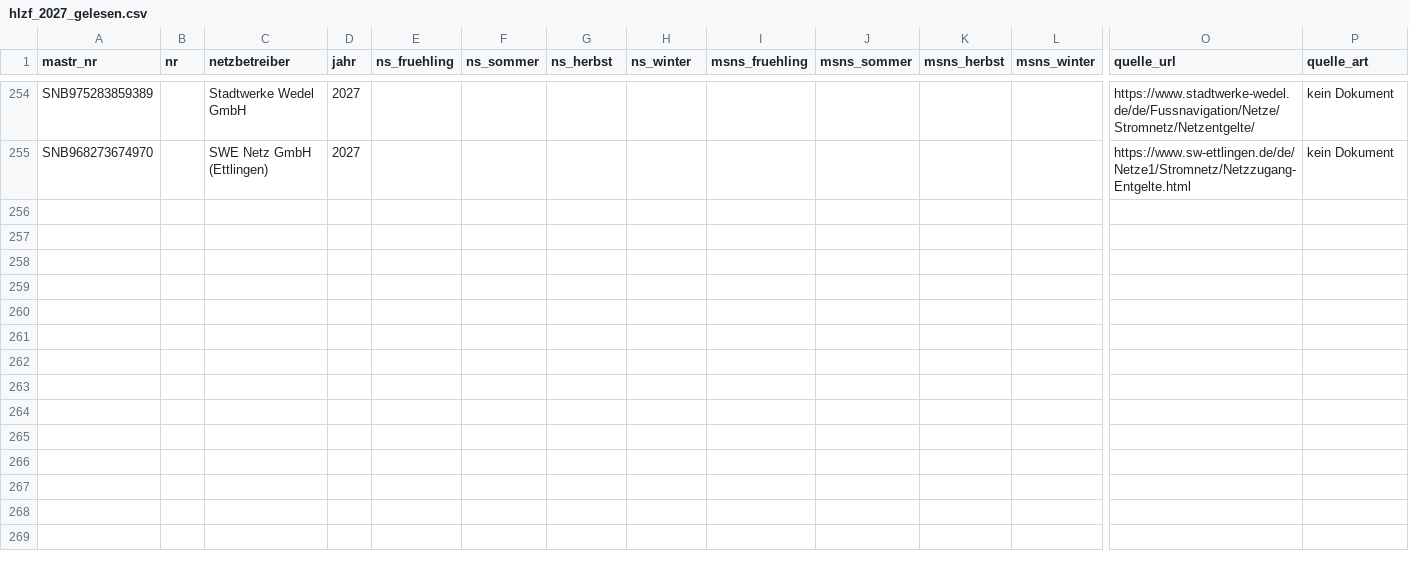
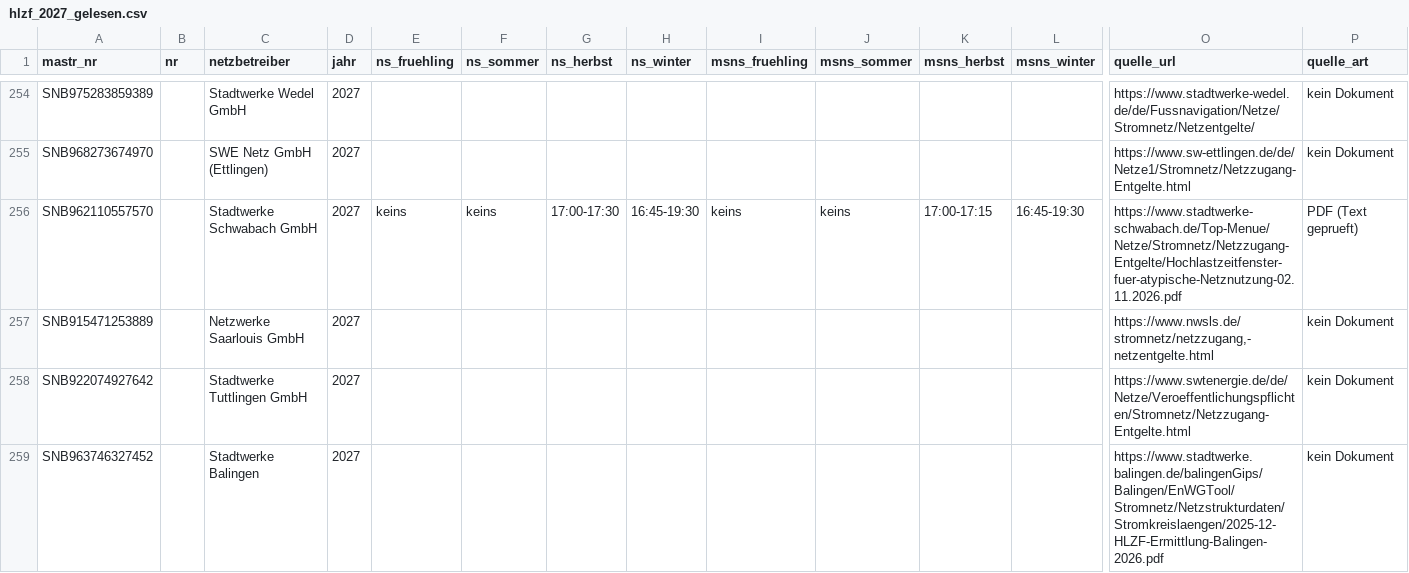
Before and after one commit to buelentd/netzentgelte-strom, a CSV file: ergebnis/hlzf/hlzf_2027_gelesen.csv, drawn as a sheet; only a part is shown, gaps mark what is left out; rows hold the shown columns only; the diff names each change by its address in the sheet, - before the commit and + after, or states it on an @@ line.

Commit message:
HLZF 2027 Suche Lieferung 11: Schwabach/Saarlouis/Tuttlingen/Balingen

```diff
--- a/ergebnis/hlzf/hlzf_2027_gelesen.csv
+++ b/ergebnis/hlzf/hlzf_2027_gelesen.csv
+row 256: SNB962110557570 |  | Stadtwerke Schwabach GmbH | 2027 | keins | keins | 17:00-17:30 | 16:45-19:30 | keins | keins | 17:00-17:15 | 16:45-19:30 | https://www.stadtwerke-schwabach.de/Top-Menue/Netze/Stromnetz/Netzzugang-Entgelte/Hochlastzeitfenster-fuer-atypische-Netznutzung-02.11.2026.pdf | PDF (Text geprueft)
+row 257: SNB915471253889 |  | Netzwerke Saarlouis GmbH | 2027 |  |  |  |  |  |  |  |  | https://www.nwsls.de/stromnetz/netzzugang,-netzentgelte.html | kein Dokument
+row 258: SNB922074927642 |  | Stadtwerke Tuttlingen GmbH | 2027 |  |  |  |  |  |  |  |  | https://www.swtenergie.de/de/Netze/Veroeffentlichungspflichten/Stromnetz/Netzzugang-Entgelte.html | kein Dokument
+row 259: SNB963746327452 |  | Stadtwerke Balingen | 2027 |  |  |  |  |  |  |  |  | https://www.stadtwerke.balingen.de/balingenGips/Balingen/EnWGTool/Stromnetz/Netzstrukturdaten/Stromkreislaengen/2025-12-HLZF-Ermittlung-Balingen-2026.pdf | kein Dokument
```
Also changed, not shown: lauf/nutzer_hinweise.csv, 1 other file.
